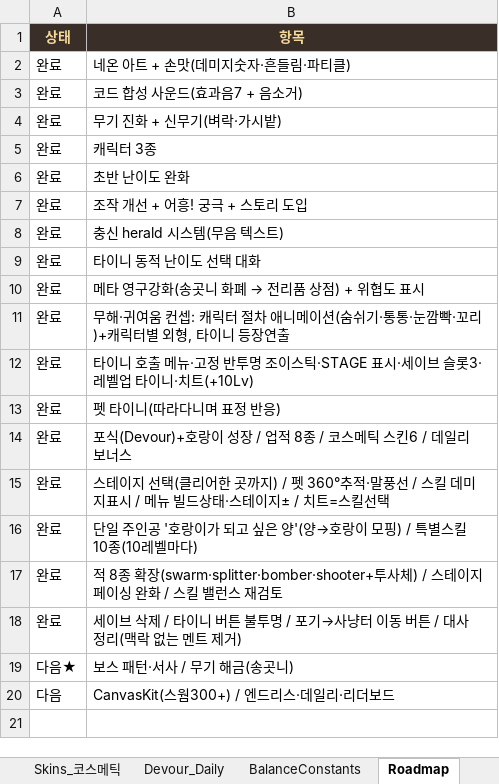
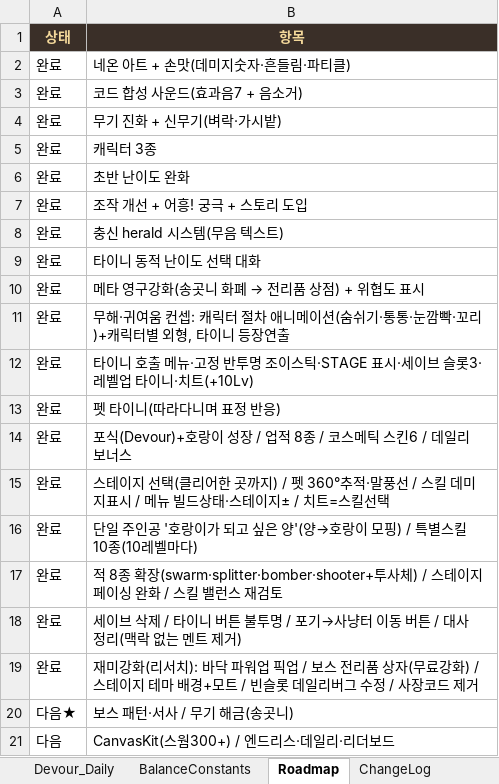
Before and after one commit to ppyojog/auh-heung, an Excel workbook: docs/AuhHeung_DB.xlsx, sheet Roadmap, drawn as a sheet; values as stored, in another font and other column widths than the file's, no borders; the diff names each change by its address in the sheet, - before the commit and + after, or states it on an @@ line.

```diff
--- a/docs/AuhHeung_DB.xlsx (sheet Roadmap)
+++ b/docs/AuhHeung_DB.xlsx (sheet Roadmap)
+row 19: 완료 | 재미강화(리서치): 바닥 파워업 픽업 / 보스 전리품 상자(무료강화) / 스테이지 테마 배경+모트 / 빈슬롯 데일리버그 수정 / 사장코드 제거
```
Also changed, not shown: other sheet tabs, 3 other files.
